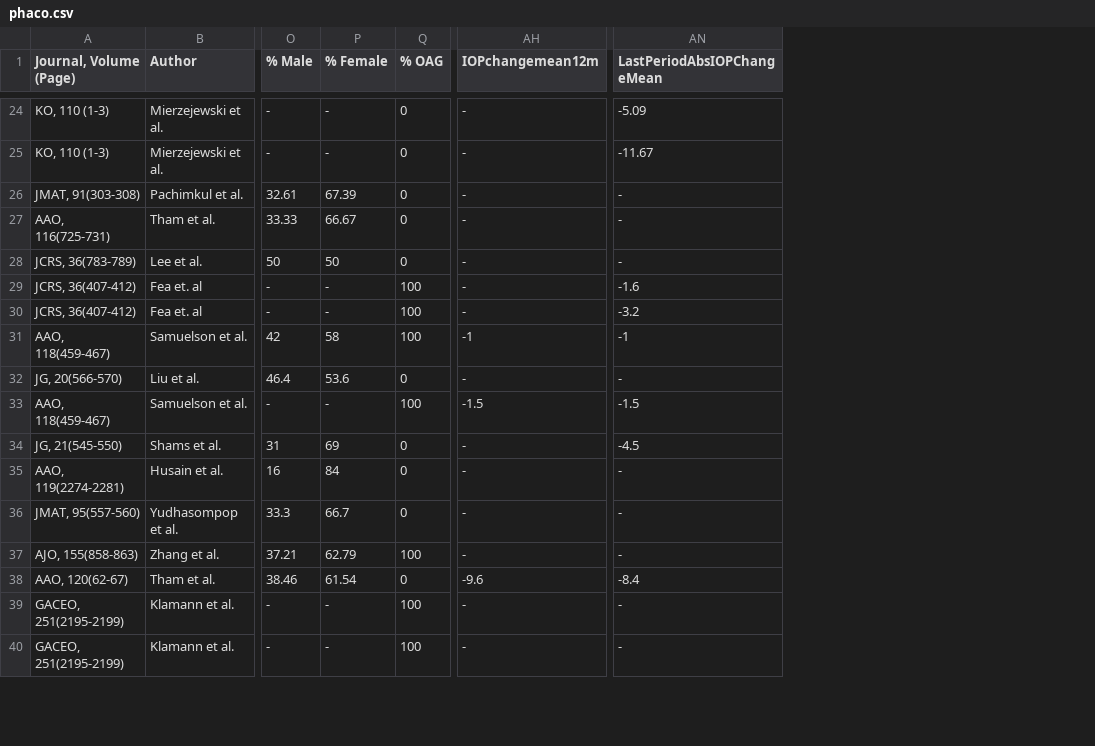
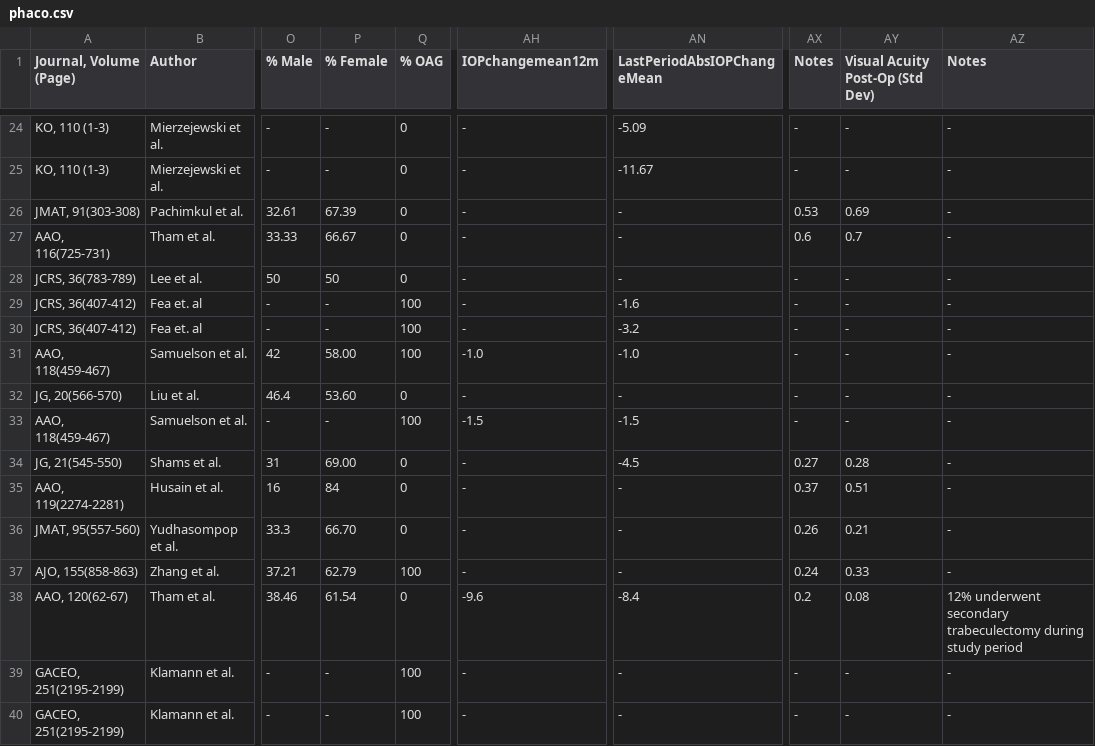
Before and after one commit to patrickmineault/phaco-meta, a CSV file: phaco.csv, drawn as a sheet; only a part is shown, gaps mark what is left out; the diff covers the shown part only; the diff names each change by its address in the sheet, - before the commit and + after, or states it on an @@ line.

```diff
--- a/phaco.csv
+++ b/phaco.csv
+column AX (Notes), rows 24-40: - | - | 0.53 | 0.6 | - | - | - | - | - | - | 0.27 | 0.37 | 0.26 | 0.24 | 0.2 | - | -
+column AY (Visual Acuity Post-Op (Std Dev)), rows 24-40: - | - | 0.69 | 0.7 | - | - | - | - | - | - | 0.28 | 0.51 | 0.21 | 0.33 | 0.08 | - | -
+column AZ (Notes), rows 24-40: - | - | - | - | - | - | - | - | - | - | - | - | - | - | 12% underwent secondary trabeculectomy during study period | - | -
-P31 (% Female): 58
+P31 (% Female): 58.00
-AH31 (IOPchangemean12m): -1
+AH31 (IOPchangemean12m): -1.0
-AN31 (LastPeriodAbsIOPChangeMean): -1
+AN31 (LastPeriodAbsIOPChangeMean): -1.0
-P32 (% Female): 53.6
+P32 (% Female): 53.60
-P34 (% Female): 69
+P34 (% Female): 69.00
-P36 (% Female): 66.7
+P36 (% Female): 66.70
```
Also changed, not shown: 1 removed row and 7 edited cells elsewhere in this file.
